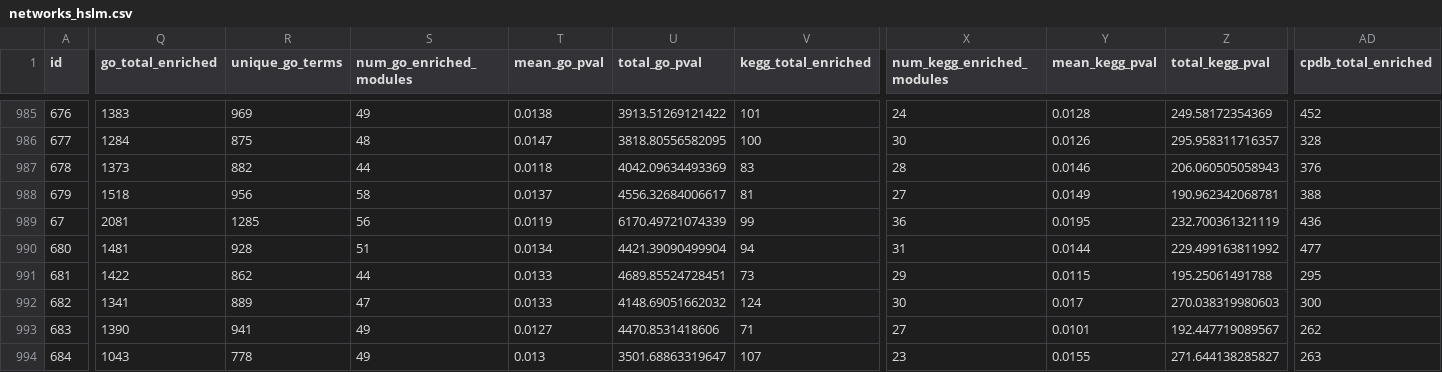
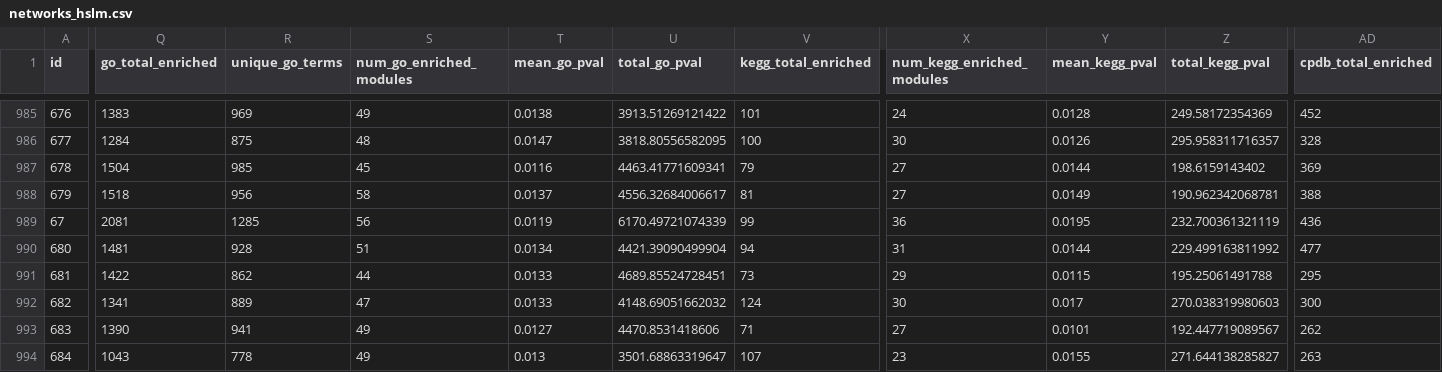
Before and after one commit to elsayed-lab/manuscript-coex-networks, a CSV file: input/indiv_network_stats/networks_hslm.csv, drawn as a sheet; only a part is shown, gaps mark what is left out; the diff covers the shown part only; the diff names each change by its address in the sheet, - before the commit and + after, or states it on an @@ line.

Commit message:
Fixed an invalid entry in hslm individual network statistics input data; updated settings files

```diff
--- a/input/indiv_network_stats/networks_hslm.csv
+++ b/input/indiv_network_stats/networks_hslm.csv
-Q987 (go_total_enriched): 1373
+Q987 (go_total_enriched): 1504
-R987 (unique_go_terms): 882
+R987 (unique_go_terms): 985
-S987 (num_go_enriched_modules): 44
+S987 (num_go_enriched_modules): 45
-T987 (mean_go_pval): 0.0118
+T987 (mean_go_pval): 0.0116
-U987 (total_go_pval): 4042.09634493369
+U987 (total_go_pval): 4463.41771609341
-V987 (kegg_total_enriched): 83
+V987 (kegg_total_enriched): 79
-X987 (num_kegg_enriched_modules): 28
+X987 (num_kegg_enriched_modules): 27
-Y987 (mean_kegg_pval): 0.0146
+Y987 (mean_kegg_pval): 0.0144
-Z987 (total_kegg_pval): 206.060505058943
+Z987 (total_kegg_pval): 198.6159143402
-AD987 (cpdb_total_enriched): 376
+AD987 (cpdb_total_enriched): 369
```
Also changed, not shown: 7 edited cells elsewhere in this file, 3 other files.
